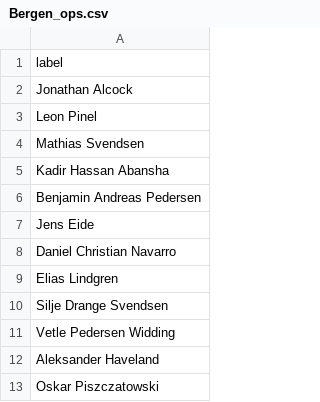
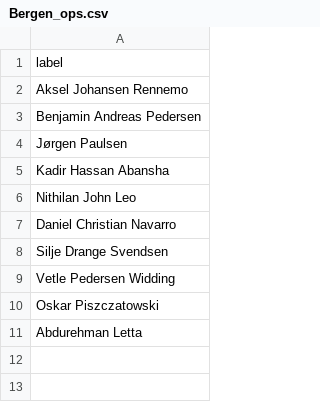
Before and after one commit to BePedersen/RydeTechnology, a CSV file: Data/Deputy/Bergen_ops.csv, drawn as a sheet.

```diff
--- a/Data/Deputy/Bergen_ops.csv
+++ b/Data/Deputy/Bergen_ops.csv
@@ -1,13 +1,11 @@
 label
-Jonathan Alcock
-Leon Pinel
-Mathias Svendsen
+Aksel Johansen Rennemo
+Benjamin Andreas Pedersen
+Jørgen Paulsen
 Kadir Hassan Abansha
-Benjamin Andreas Pedersen
-Jens Eide
+Nithilan John Leo
 Daniel Christian Navarro
-Elias Lindgren
 Silje Drange Svendsen
 Vetle Pedersen Widding
-Aleksander Haveland
 Oskar Piszczatowski
+Abdurehman Letta
```
Also changed, not shown: Data/people_on_shift_ops.csv, 10 other files.
